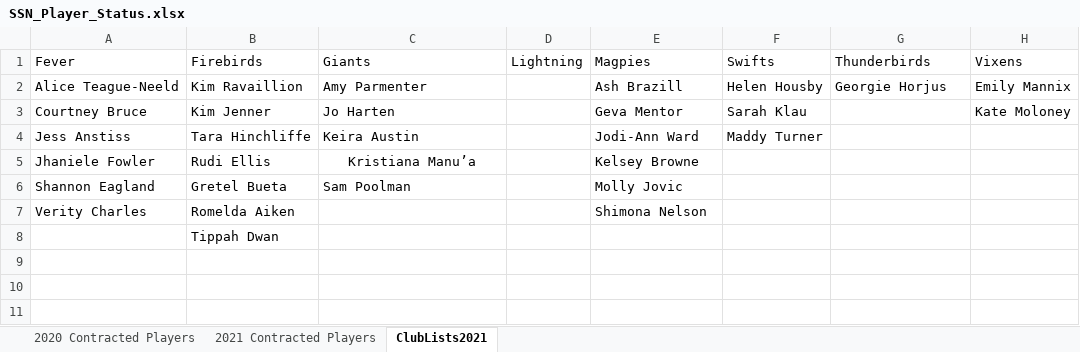
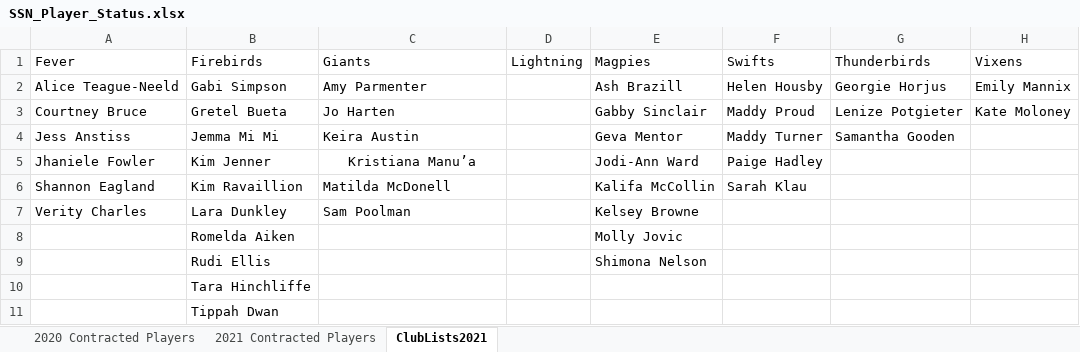
Before and after one commit to SportStatisticsRSweet/SportStatisticsRSweet.github.io, an Excel workbook: SSN_Player_Status.xlsx, sheet ClubLists2021, drawn as a sheet; values as stored, in another font and other column widths than the file's, no borders; removed rows and columns are numbered as before the commit, all else as after; the diff names each change by its address in the sheet, - before the commit and + after, or states it on an @@ line.

```diff
--- a/SSN_Player_Status.xlsx (sheet ClubLists2021)
+++ b/SSN_Player_Status.xlsx (sheet ClubLists2021)
-B2 (Firebirds): Kim Ravaillion
+B2 (Firebirds): Gabi Simpson
+row 3: Courtney Bruce | Gretel Bueta | Jo Harten |  | Gabby Sinclair | Maddy Proud | Lenize Potgieter | Kate Moloney
+row 4: Jess Anstiss | Jemma Mi Mi | Keira Austin |  | Geva Mentor | Maddy Turner | Samantha Gooden
-A5 (Fever): Courtney Bruce
+A5 (Fever): Jhaniele Fowler
-C5 (Giants): Jo Harten
+C5 (Giants): Kristiana Manu’a
-C5 alignment: left
+C5 alignment: center
-E5 (Magpies): Geva Mentor
+E5 (Magpies): Jodi-Ann Ward
-F5 (Swifts): Sarah Klau
+F5 (Swifts): Paige Hadley
-H5 (Vixens): Kate Moloney
+H5 (Vixens): (empty)
-row 4: Jess Anstiss | Tara Hinchliffe | Keira Austin |  | Jodi-Ann Ward | Maddy Turner
-row 5: Jhaniele Fowler | Rudi Ellis | Kristiana Manu’a |  | Kelsey Browne
-row 6: Shannon Eagland | Gretel Bueta | Sam Poolman |  | Molly Jovic
+row 6: Shannon Eagland | Kim Ravaillion | Matilda McDonell |  | Kalifa McCollin | Sarah Klau
+row 7: Verity Charles | Lara Dunkley | Sam Poolman |  | Kelsey Browne
-A8 (Fever): Verity Charles
+A8 (Fever): (empty)
-E8 (Magpies): Shimona Nelson
+E8 (Magpies): Molly Jovic
+row 9:  | Rudi Ellis |  |  | Shimona Nelson
+row 10:  | Tara Hinchliffe
```
Also changed, not shown: sheet 2021 Contracted Players, 1 other file.
